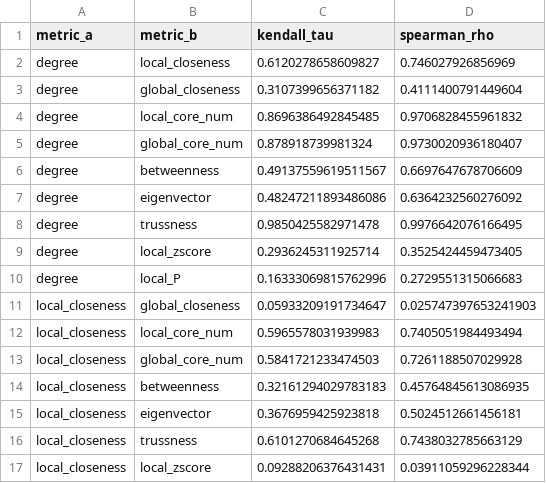
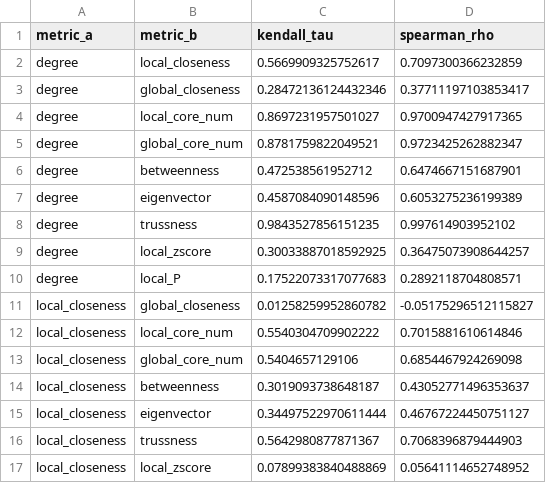
Before and after one commit to TZevs/SNA_Tool, a CSV file: data/processed/rank_corr_eval.csv, drawn as a sheet; only a part is shown; the diff covers the shown part only.

Commit message:
Updated the thresholds a little based on the correlations in the eval

```diff
--- a/data/processed/rank_corr_eval.csv
+++ b/data/processed/rank_corr_eval.csv
@@ -1,17 +1,17 @@
 metric_a,metric_b,kendall_tau,spearman_rho
-degree,local_closeness,0.6120278658609827,0.746027926856969
-degree,global_closeness,0.3107399656371182,0.4111400791449604
-degree,local_core_num,0.8696386492845485,0.9706828455961832
-degree,global_core_num,0.878918739981324,0.9730020936180407
-degree,betweenness,0.49137559619511567,0.6697647678706609
-degree,eigenvector,0.48247211893486086,0.6364232560276092
-degree,trussness,0.9850425582971478,0.9976642076166495
-degree,local_zscore,0.2936245311925714,0.3525424459473405
-degree,local_P,0.16333069815762996,0.2729551315066683
-local_closeness,global_closeness,0.05933209191734647,0.025747397653241903
-local_closeness,local_core_num,0.5965578031939983,0.7405051984493494
-local_closeness,global_core_num,0.5841721233474503,0.7261188507029928
-local_closeness,betweenness,0.32161294029783183,0.45764845613086935
-local_closeness,eigenvector,0.3676959425923818,0.5024512661456181
-local_closeness,trussness,0.6101270684645268,0.7438032785663129
-local_closeness,local_zscore,0.09288206376431431,0.03911059296228344
+degree,local_closeness,0.5669909325752617,0.7097300366232859
+degree,global_closeness,0.28472136124432346,0.37711197103853417
+degree,local_core_num,0.8697231957501027,0.9700947427917365
+degree,global_core_num,0.8781759822049521,0.9723425262882347
+degree,betweenness,0.472538561952712,0.6474667151687901
+degree,eigenvector,0.4587084090148596,0.6053275236199389
+degree,trussness,0.9843527856151235,0.997614903952102
+degree,local_zscore,0.30033887018592925,0.36475073908644257
+degree,local_P,0.17522073317077683,0.2892118704808571
+local_closeness,global_closeness,0.01258259952860782,-0.05175296512115827
+local_closeness,local_core_num,0.5540304709902222,0.7015881610614846
+local_closeness,global_core_num,0.5404657129106,0.6854467924269098
+local_closeness,betweenness,0.3019093738648187,0.43052771496353637
+local_closeness,eigenvector,0.34497522970611444,0.46767224450751127
+local_closeness,trussness,0.5642980877871367,0.7068396879444903
+local_closeness,local_zscore,0.07899383840488869,0.05641114652748952
```
Also changed, not shown: 58 edited cells elsewhere in this file, 4 other files.
